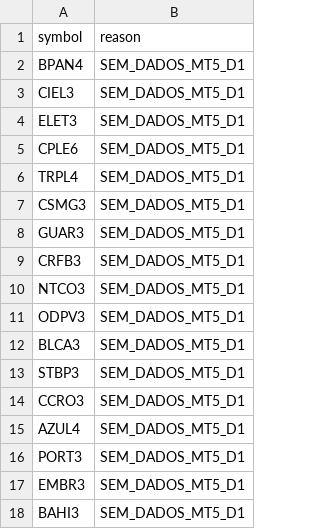
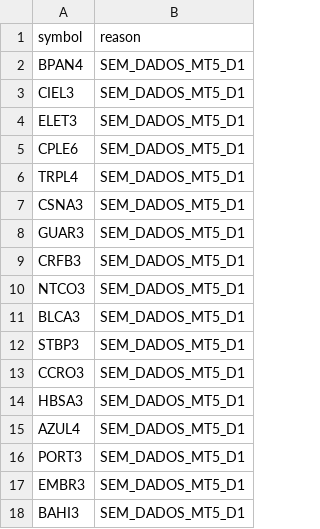
Before and after one commit to Luizfe88/B3, a CSV file: optimizer_output/initial_rejected_assets.csv, drawn as a sheet.

```diff
--- a/optimizer_output/initial_rejected_assets.csv
+++ b/optimizer_output/initial_rejected_assets.csv
@@ -6,3 +6,3 @@ CPLE6,SEM_DADOS_MT5_D1
 TRPL4,SEM_DADOS_MT5_D1
-CSMG3,SEM_DADOS_MT5_D1
+CSNA3,SEM_DADOS_MT5_D1
 GUAR3,SEM_DADOS_MT5_D1
@@ -10,3 +10,2 @@ CRFB3,SEM_DADOS_MT5_D1
 NTCO3,SEM_DADOS_MT5_D1
-ODPV3,SEM_DADOS_MT5_D1
 BLCA3,SEM_DADOS_MT5_D1
@@ -14,2 +13,3 @@ STBP3,SEM_DADOS_MT5_D1
 CCRO3,SEM_DADOS_MT5_D1
+HBSA3,SEM_DADOS_MT5_D1
 AZUL4,SEM_DADOS_MT5_D1
```
Also changed, not shown: 13 other files.
